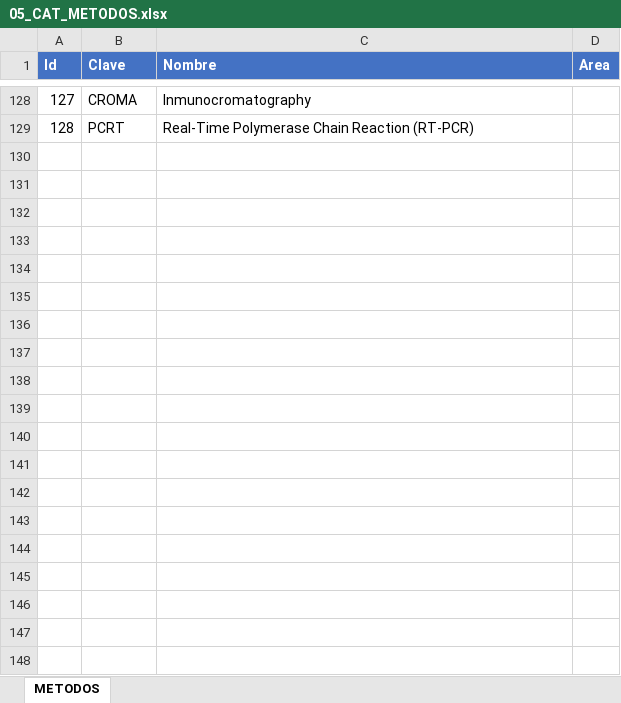
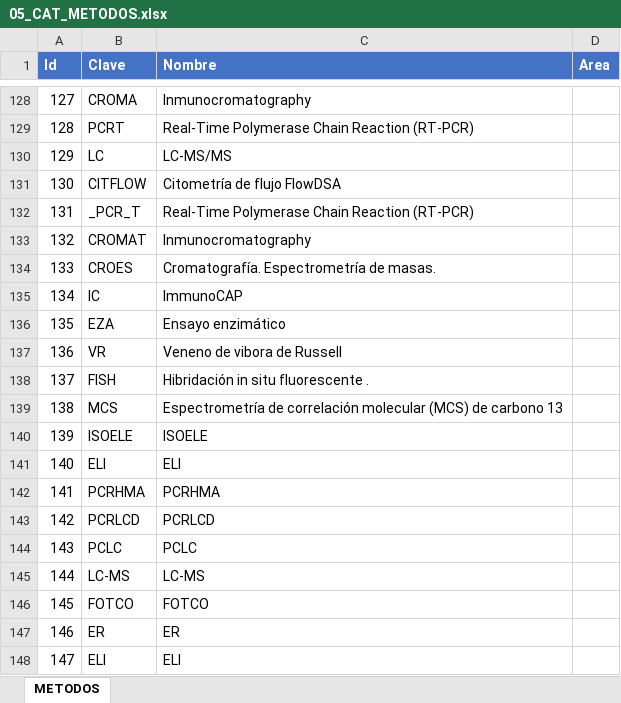
Before and after one commit to SauriX/labbe, an Excel workbook: Service.Catalog/wwwroot/seed/05_CAT_METODOS.xlsx, sheet METODOS, drawn as a sheet; only a part is shown, gaps mark what is left out; values as stored, in another font and other column widths than the file's, no borders; the diff covers the shown part only; the diff names each change by its address in the sheet, - before the commit and + after, or states it on an @@ line.

```diff
--- a/Service.Catalog/wwwroot/seed/05_CAT_METODOS.xlsx (sheet METODOS)
+++ b/Service.Catalog/wwwroot/seed/05_CAT_METODOS.xlsx (sheet METODOS)
+row 130: 129 | LC | LC-MS/MS
+row 131: 130 | CITFLOW | Citometría de flujo FlowDSA
+row 132: 131 | _PCR_T | Real-Time Polymerase Chain Reaction (RT-PCR)
+row 133: 132 | CROMAT | Inmunocromatography
+row 134: 133 | CROES | Cromatografía. Espectrometría de masas.
+row 135: 134 | IC | ImmunoCAP
+row 136: 135 | EZA | Ensayo enzimático
+row 137: 136 | VR | Veneno de vibora de Russell
+row 138: 137 | FISH | Hibridación in situ fluorescente .
+row 139: 138 | MCS | Espectrometría de correlación molecular (MCS) de carbono 13
+row 140: 139 | ISOELE | ISOELE
+row 141: 140 | ELI | ELI
+row 142: 141 | PCRHMA | PCRHMA
+row 143: 142 | PCRLCD | PCRLCD
+row 144: 143 | PCLC | PCLC
+row 145: 144 | LC-MS | LC-MS
+row 146: 145 | FOTCO | FOTCO
+row 147: 146 | ER | ER
+row 148: 147 | ELI | ELI
```
Also changed, not shown: 13 added rows elsewhere in this sheet, Service.Catalog/wwwroot/seed/02_CAT_AREAS.xlsx, Service.Catalog/wwwroot/seed/04_CAT_INDICACIONES.xlsx, 6 other files.
